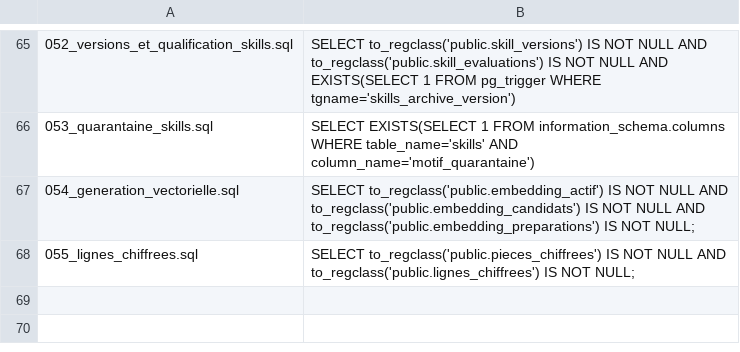
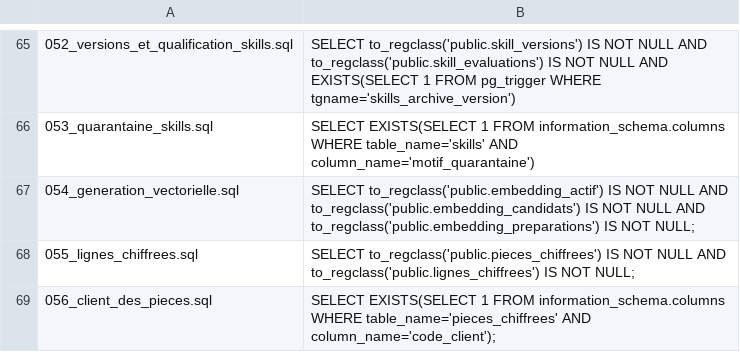
Before and after one commit to Pluton-Consulting/SYMBIOSE, a TSV file: symbiose-noa/backend/database/migrations/attendus.tsv, drawn as a sheet; only a part is shown, gaps mark what is left out; the diff names each change by its address in the sheet, - before the commit and + after, or states it on an @@ line.

```diff
--- a/symbiose-noa/backend/database/migrations/attendus.tsv
+++ b/symbiose-noa/backend/database/migrations/attendus.tsv
+row 69: 056_client_des_pieces.sql | SELECT EXISTS(SELECT 1 FROM information_schema.columns WHERE table_name='pieces_chiffrees' AND column_name='code_client');
```
Also changed, not shown: 17 other files.
